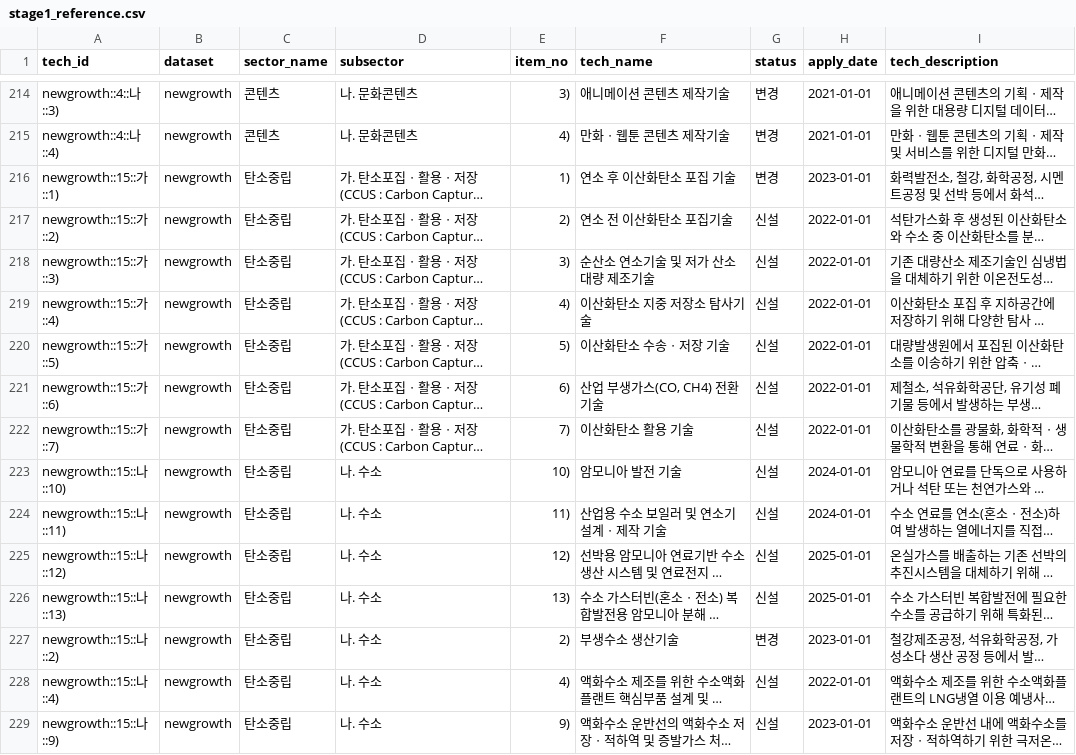
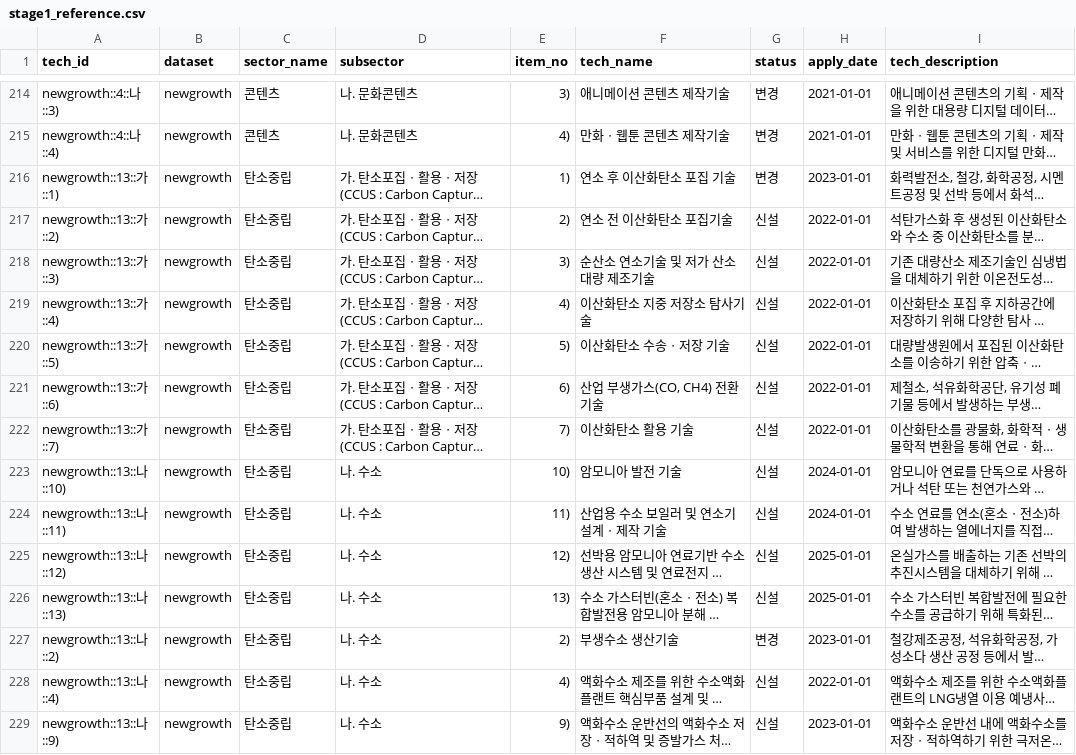
Before and after one commit to taegeon-ryan/techcredit-kr, a CSV file: input/glossary/stage1_reference.csv, drawn as a sheet; only a part is shown, gaps mark what is left out; long unchanged cells end in …; the diff covers the shown part only; the diff names each change by its address in the sheet, - before the commit and + after, or states it on an @@ line.

```diff
--- a/input/glossary/stage1_reference.csv
+++ b/input/glossary/stage1_reference.csv
-A216 (tech_id): newgrowth::15::가::1)
+A216 (tech_id): newgrowth::13::가::1)
-A217 (tech_id): newgrowth::15::가::2)
+A217 (tech_id): newgrowth::13::가::2)
-A218 (tech_id): newgrowth::15::가::3)
+A218 (tech_id): newgrowth::13::가::3)
-A219 (tech_id): newgrowth::15::가::4)
+A219 (tech_id): newgrowth::13::가::4)
-A220 (tech_id): newgrowth::15::가::5)
+A220 (tech_id): newgrowth::13::가::5)
-A221 (tech_id): newgrowth::15::가::6)
+A221 (tech_id): newgrowth::13::가::6)
-A222 (tech_id): newgrowth::15::가::7)
+A222 (tech_id): newgrowth::13::가::7)
-A223 (tech_id): newgrowth::15::나::10)
+A223 (tech_id): newgrowth::13::나::10)
-A224 (tech_id): newgrowth::15::나::11)
+A224 (tech_id): newgrowth::13::나::11)
-A225 (tech_id): newgrowth::15::나::12)
+A225 (tech_id): newgrowth::13::나::12)
-A226 (tech_id): newgrowth::15::나::13)
+A226 (tech_id): newgrowth::13::나::13)
-A227 (tech_id): newgrowth::15::나::2)
+A227 (tech_id): newgrowth::13::나::2)
-A228 (tech_id): newgrowth::15::나::4)
+A228 (tech_id): newgrowth::13::나::4)
-A229 (tech_id): newgrowth::15::나::9)
+A229 (tech_id): newgrowth::13::나::9)
```
Also changed, not shown: 130 edited cells elsewhere in this file, input/glossary/workbook.csv, 11 other files.
